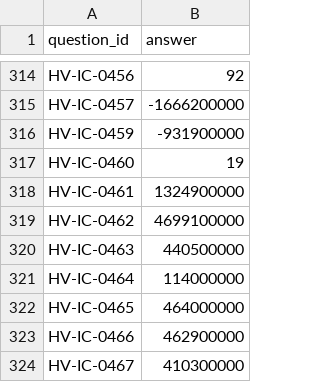
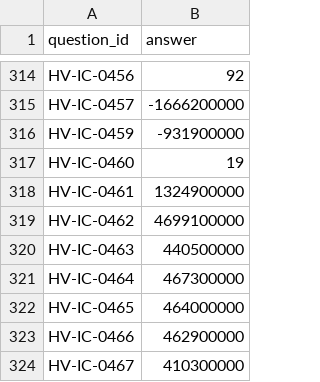
Before and after one commit to aniketqwj1/BITS-Hackathon-Dataset, a CSV file: solution/answers.csv, drawn as a sheet; only a part is shown, gaps mark what is left out.

Commit message:
Full reset and regeneration of answers.csv

```diff
--- a/solution/answers.csv
+++ b/solution/answers.csv
@@ -320,3 +320,3 @@ HV-IC-0462,4699100000
 HV-IC-0463,440500000
-HV-IC-0464,114000000
+HV-IC-0464,467300000
 HV-IC-0465,464000000
```
